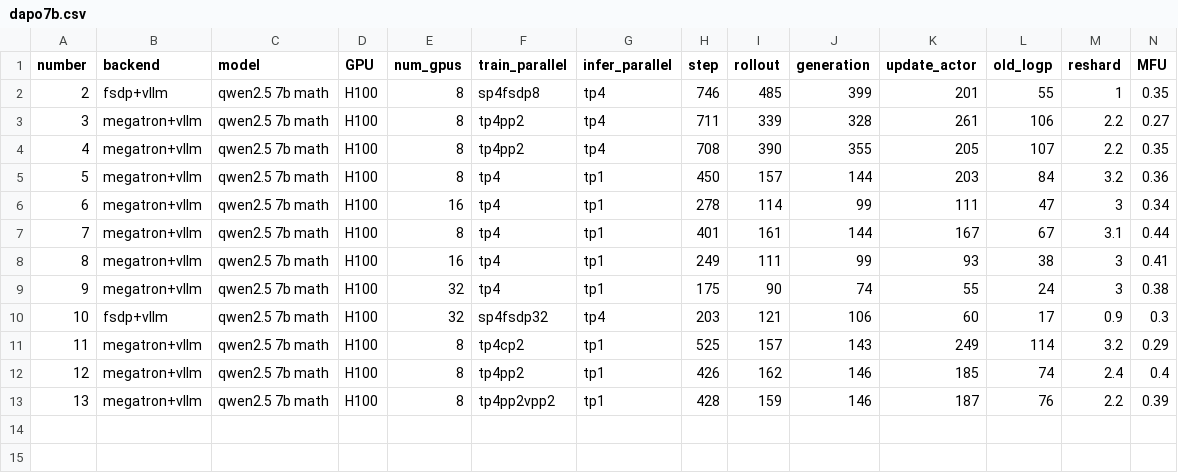
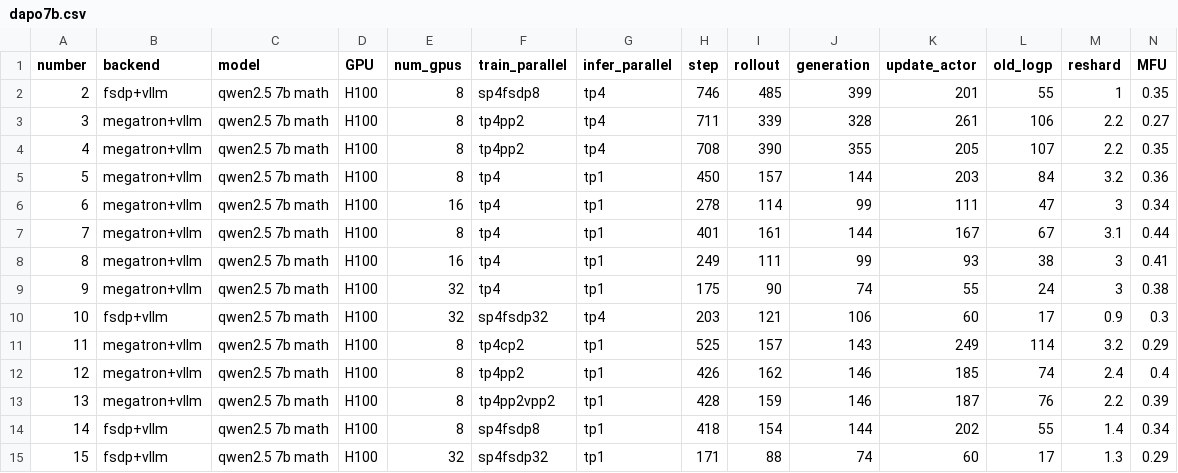
Before and after one commit to ISEEKYAN/verl_megatron_practice, a CSV file: dapo7b.csv, drawn as a sheet; only a part is shown; rows hold the shown columns only; the diff names each change by its address in the sheet, - before the commit and + after, or states it on an @@ line.

Commit message:
update

```diff
--- a/dapo7b.csv
+++ b/dapo7b.csv
+row 14: 14 | fsdp+vllm | qwen2.5 7b math | H100 | 8 | sp4fsdp8 | tp1 | 418 | 154 | 144 | 202 | 55 | 1.4 | 0.34
+row 15: 15 | fsdp+vllm | qwen2.5 7b math | H100 | 32 | sp4fsdp32 | tp1 | 171 | 88 | 74 | 60 | 17 | 1.3 | 0.29
```
